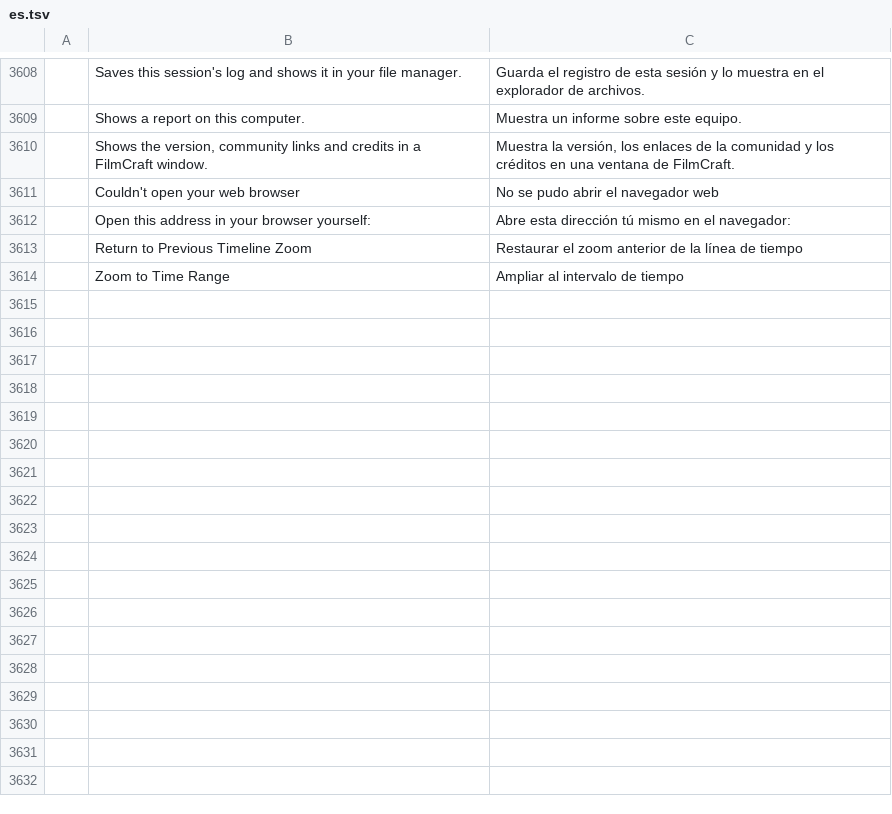
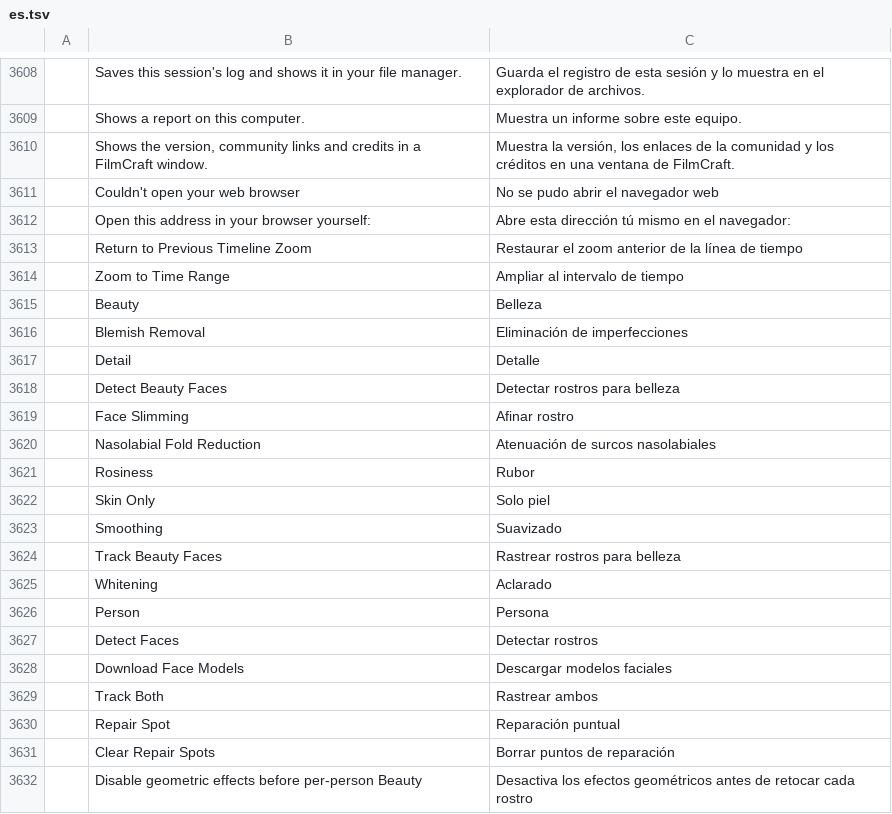
Before and after one commit to imwangji/filmcraft, a TSV file: crates/ui-egui/src/i18n/es.tsv, drawn as a sheet; only a part is shown, gaps mark what is left out.

```diff
--- a/crates/ui-egui/src/i18n/es.tsv
+++ b/crates/ui-egui/src/i18n/es.tsv
@@ -3614 +3614,19 @@
 	Zoom to Time Range	Ampliar al intervalo de tiempo
+	Beauty	Belleza
+	Blemish Removal	Eliminación de imperfecciones
+	Detail	Detalle
+	Detect Beauty Faces	Detectar rostros para belleza
+	Face Slimming	Afinar rostro
+	Nasolabial Fold Reduction	Atenuación de surcos nasolabiales
+	Rosiness	Rubor
+	Skin Only	Solo piel
+	Smoothing	Suavizado
+	Track Beauty Faces	Rastrear rostros para belleza
+	Whitening	Aclarado
+	Person	Persona
+	Detect Faces	Detectar rostros
+	Download Face Models	Descargar modelos faciales
+	Track Both	Rastrear ambos
+	Repair Spot	Reparación puntual
+	Clear Repair Spots	Borrar puntos de reparación
+	Disable geometric effects before per-person Beauty	Desactiva los efectos geométricos antes de retocar cada rostro
```
Also changed, not shown: crates/ui-egui/src/i18n/ja.tsv, crates/ui-egui/src/i18n/zh-cn.tsv, 44 other files.
